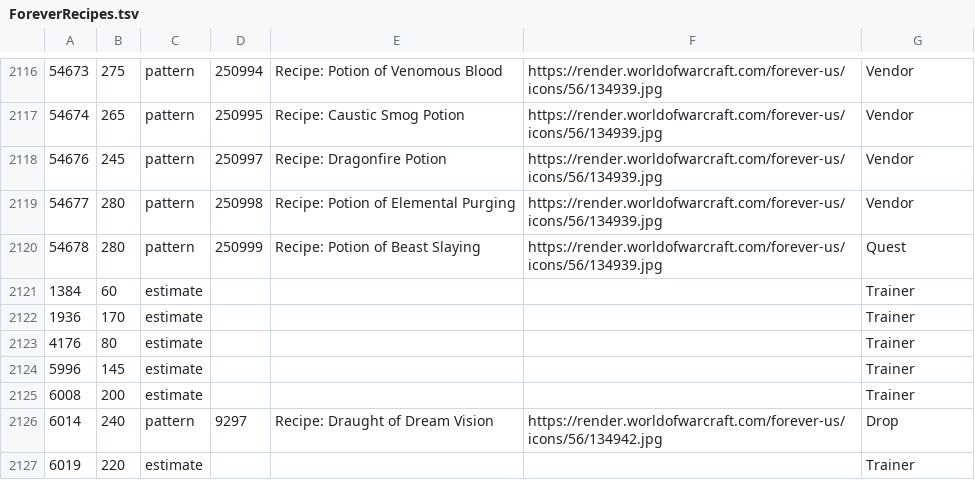
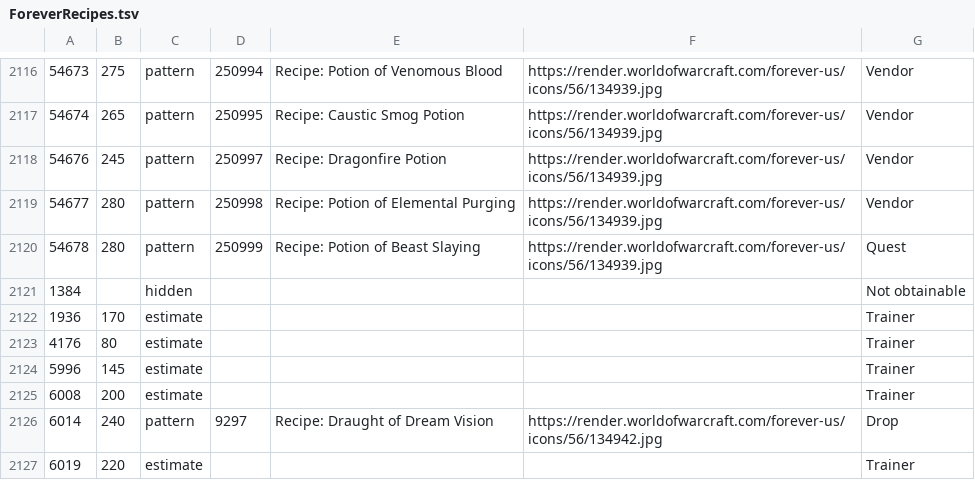
Before and after one commit to Leairl/Dragonblight, a TSV file: Dragonblight_Website.Server/ForeverRecipes.tsv, drawn as a sheet; only a part is shown, gaps mark what is left out.

```diff
--- a/Dragonblight_Website.Server/ForeverRecipes.tsv
+++ b/Dragonblight_Website.Server/ForeverRecipes.tsv
@@ -2120,3 +2120,3 @@
 54678	280	pattern	250999	Recipe: Potion of Beast Slaying	https://render.worldofwarcraft.com/forever-us/icons/56/134939.jpg	Quest
-1384	60	estimate				Trainer
+1384		hidden				Not obtainable
 1936	170	estimate				Trainer
```
Also changed, not shown: 10 other files.
